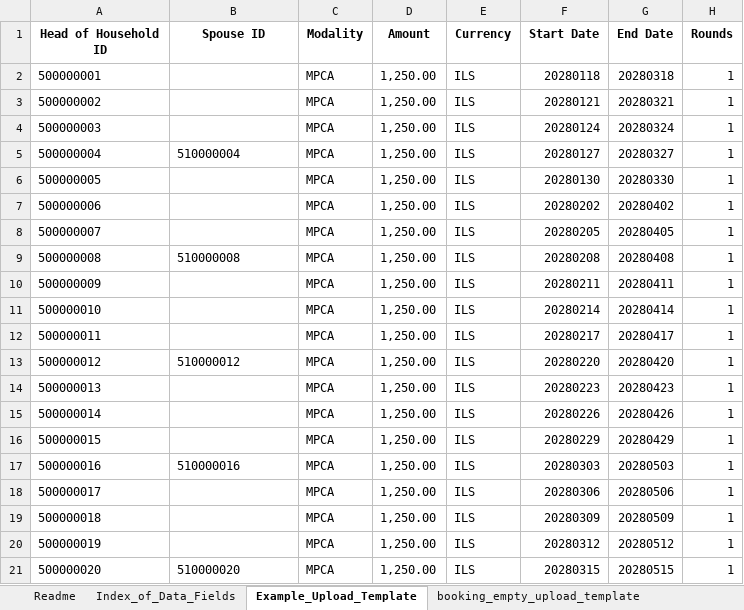
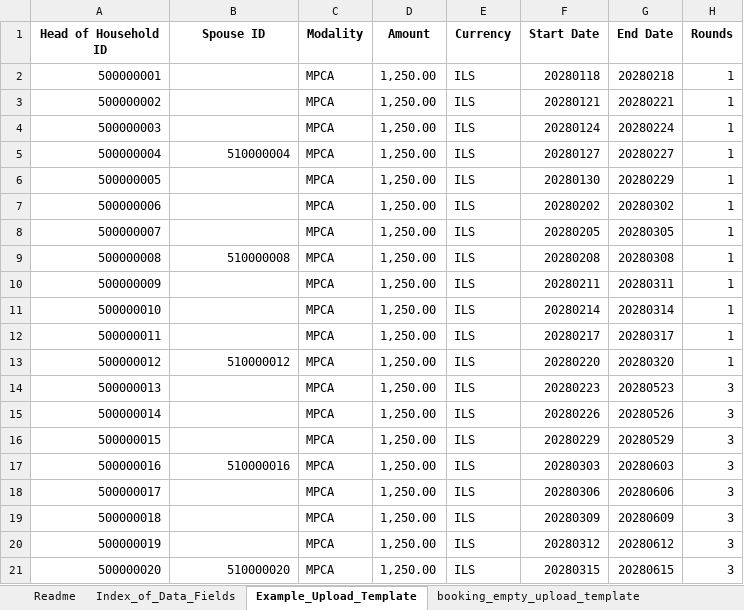
Before and after one commit to CCDNetwork/hotpot, an Excel workbook: client/public/booking-template-with-readme-1.xlsx, sheet Example_Upload_Template, drawn as a sheet; values as stored, in another font and other column widths than the file's, no borders; the diff names each change by its address in the sheet, - before the commit and + after, or states it on an @@ line.

Commit message:
fix(booking-upload): align runtime queries with exclusive End Date semantic

```diff
--- a/client/public/booking-template-with-readme-1.xlsx (sheet Example_Upload_Template)
+++ b/client/public/booking-template-with-readme-1.xlsx (sheet Example_Upload_Template)
-A2:A4 alignment: left
+A2:A4 alignment: right
-G2 (End Date): 20280318
+G2 (End Date): 20280218
-G3 (End Date): 20280321
+G3 (End Date): 20280221
-G4 (End Date): 20280324
+G4 (End Date): 20280224
-A5:B5 alignment: left
+A5:B5 alignment: right
-G5 (End Date): 20280327
+G5 (End Date): 20280227
-A6:A8 alignment: left
+A6:A8 alignment: right
-G6 (End Date): 20280330
+G6 (End Date): 20280229
-G7 (End Date): 20280402
+G7 (End Date): 20280302
-G8 (End Date): 20280405
+G8 (End Date): 20280305
-A9:B9 alignment: left
+A9:B9 alignment: right
-G9 (End Date): 20280408
+G9 (End Date): 20280308
-A10:A12 alignment: left
+A10:A12 alignment: right
-G10 (End Date): 20280411
+G10 (End Date): 20280311
-G11 (End Date): 20280414
+G11 (End Date): 20280314
-G12 (End Date): 20280417
+G12 (End Date): 20280317
-A13:B13 alignment: left
+A13:B13 alignment: right
-G13 (End Date): 20280420
+G13 (End Date): 20280320
-A14:A16 alignment: left
+A14:A16 alignment: right
-G14 (End Date): 20280423
+G14 (End Date): 20280523
-H14:H21 (Rounds): 1
+H14:H21 (Rounds): 3
-G15 (End Date): 20280426
+G15 (End Date): 20280526
-G16 (End Date): 20280429
+G16 (End Date): 20280529
-A17:B17 alignment: left
+A17:B17 alignment: right
-G17 (End Date): 20280503
+G17 (End Date): 20280603
-A18:A20 alignment: left
+A18:A20 alignment: right
-G18 (End Date): 20280506
+G18 (End Date): 20280606
-G19 (End Date): 20280509
+G19 (End Date): 20280609
-G20 (End Date): 20280512
+G20 (End Date): 20280612
-A21:B21 alignment: left
+A21:B21 alignment: right
-G21 (End Date): 20280515
+G21 (End Date): 20280615
```
Also changed, not shown: sheet Index_of_Data_Fields, 3 other files.
